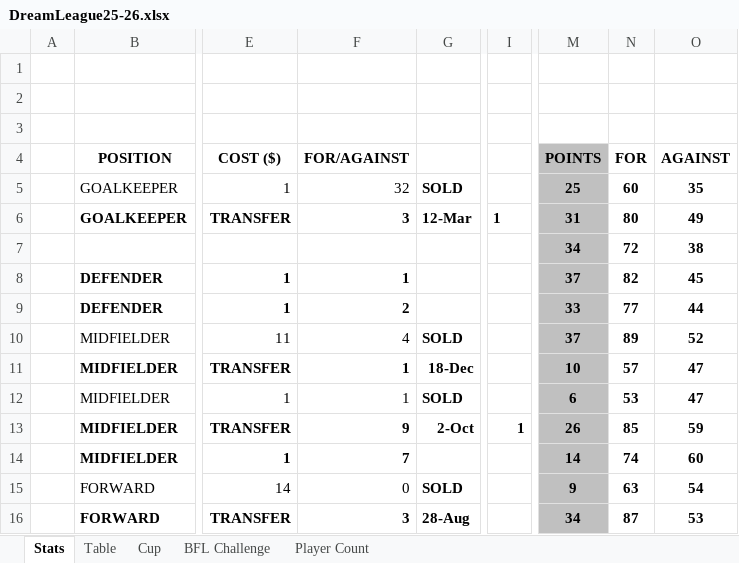
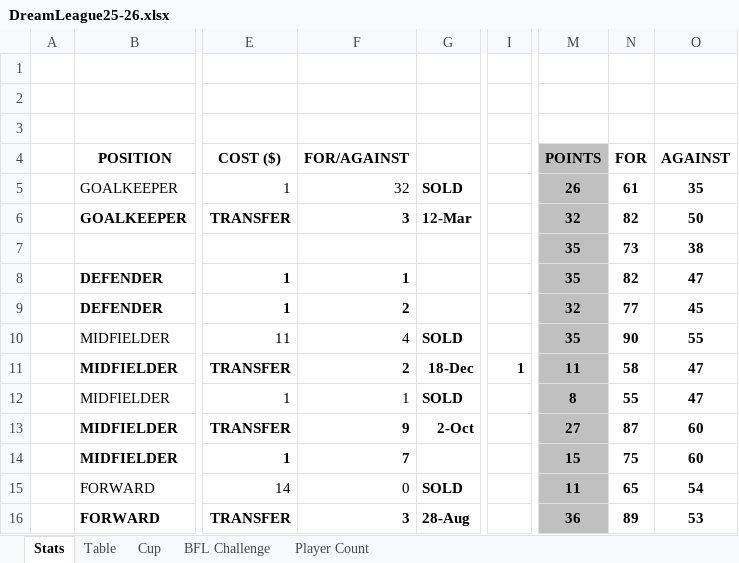
Before and after one commit to sgbstats/dreamleague, an Excel workbook: data/DreamLeague25-26.xlsx, sheet Stats, drawn as a sheet; only a part is shown, gaps mark what is left out; values as stored, in another font and other column widths than the file's, no borders; the diff covers the shown part only; the diff names each change by its address in the sheet, - before the commit and + after, or states it on an @@ line.

```diff
--- a/data/DreamLeague25-26.xlsx (sheet Stats)
+++ b/data/DreamLeague25-26.xlsx (sheet Stats)
-M5: 25
+M5: 26
-N5: 60
+N5: 61
-I6: 1
+I6: (empty)
-M6: 31
+M6: 32
-N6: 80
+N6: 82
-O6: 49
+O6: 50
-M7: 34
+M7: 35
-N7: 72
+N7: 73
-M8: 37
+M8: 35
-O8: 45
+O8: 47
-M9: 33
+M9: 32
-O9: 44
+O9: 45
-M10: 37
+M10: 35
-N10: 89
+N10: 90
-O10: 52
+O10: 55
-F11: 1
+F11: 2
-I11: (empty)
+I11: 1
-M11: 10
+M11: 11
-N11: 57
+N11: 58
-M12: 6
+M12: 8
-N12: 53
+N12: 55
-I13: 1
+I13: (empty)
-M13: 26
+M13: 27
-N13: 85
+N13: 87
-O13: 59
+O13: 60
-M14: 14
+M14: 15
-N14: 74
+N14: 75
-M15: 9
+M15: 11
-N15: 63
+N15: 65
-M16: 34
+M16: 36
-N16: 87
+N16: 89
```
Also changed, not shown: 2 added rows, 2 removed rows, 50 edited cells and cell formats elsewhere in this sheet, sheet Table, sheet Player Count, sheet Cup, 4 other files.
